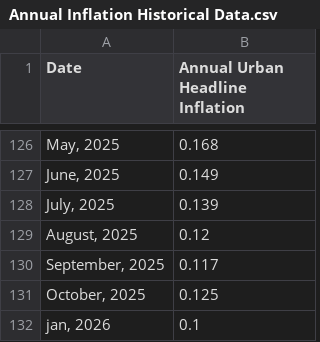
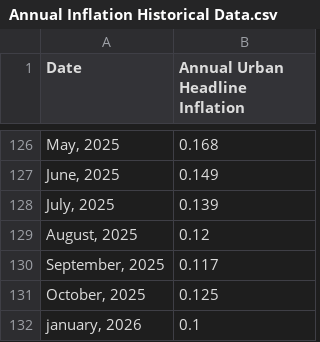
Before and after one commit to hana200000/inflation-data, a CSV file: data/Annual Inflation Historical Data.csv, drawn as a sheet; only a part is shown, gaps mark what is left out.

Commit message:
Fix CSV formatting and add missing data

```diff
--- a/data/Annual Inflation Historical Data.csv
+++ b/data/Annual Inflation Historical Data.csv
@@ -131,2 +131,2 @@
 " October, 2025",0.125
-" jan, 2026",0.1
+" january, 2026",0.1
```
